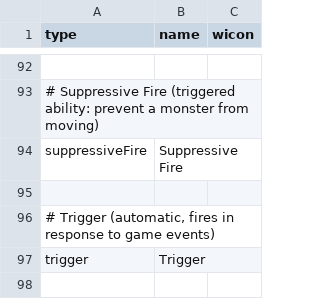
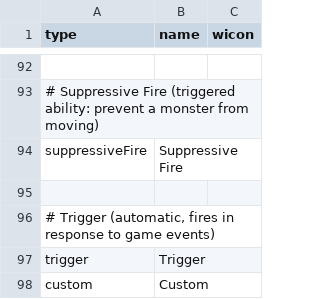
Before and after one commit to elaskavaia/bga-fate, a CSV file: misc/op_material.csv, drawn as a sheet; only a part is shown, gaps mark what is left out.

```diff
--- a/misc/op_material.csv
+++ b/misc/op_material.csv
@@ -97 +97,2 @@ suppressiveFire|Suppressive Fire
 trigger|Trigger
+custom|Custom
```
Also changed, not shown: 9 other files.
